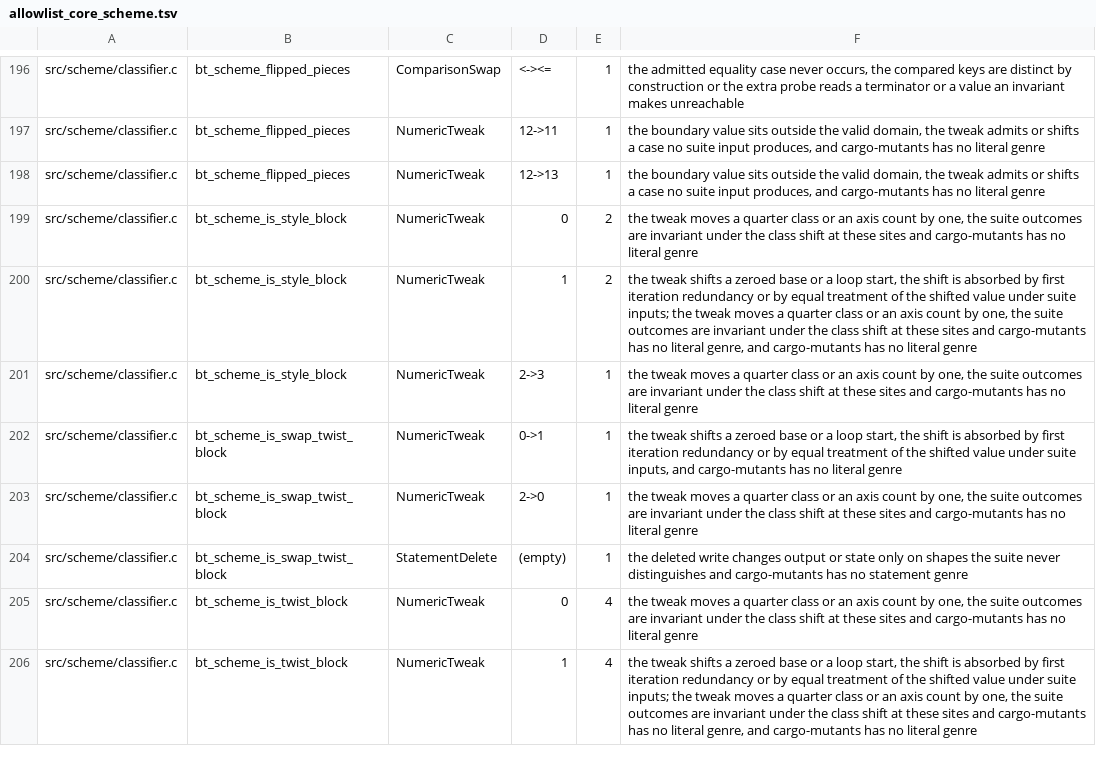
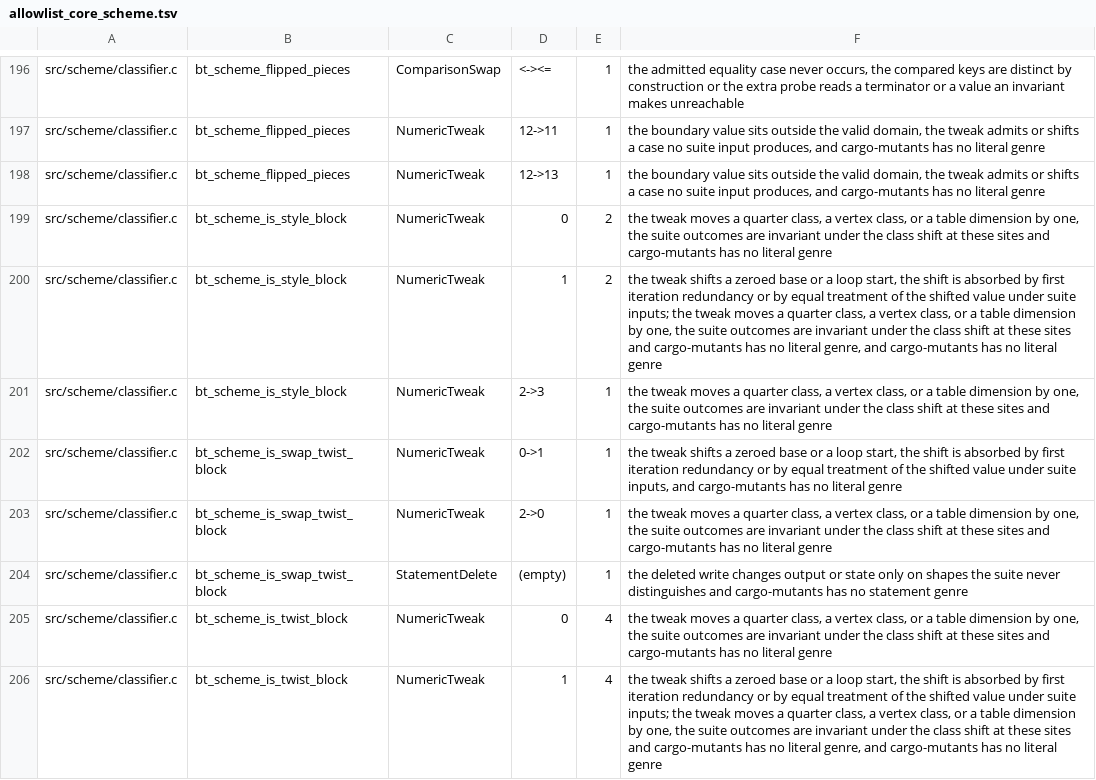
Before and after one commit to lavantien/blind-trainer, a TSV file: playground/t70-adjudicate/allowlist_core_scheme.tsv, drawn as a sheet; only a part is shown, gaps mark what is left out; the diff covers the shown part only.

```diff
--- a/playground/t70-adjudicate/allowlist_core_scheme.tsv
+++ b/playground/t70-adjudicate/allowlist_core_scheme.tsv
@@ -198,9 +198,9 @@ src/scheme/classifier.c	bt_scheme_flipped_pieces	NumericTweak	12->11	1	the bound
 src/scheme/classifier.c	bt_scheme_flipped_pieces	NumericTweak	12->13	1	the boundary value sits outside the valid domain, the tweak admits or shifts a case no suite input produces, and cargo-mutants has no literal genre
-src/scheme/classifier.c	bt_scheme_is_style_block	NumericTweak	0	2	the tweak moves a quarter class or an axis count by one, the suite outcomes are invariant under the class shift at these sites and cargo-mutants has no literal genre
-src/scheme/classifier.c	bt_scheme_is_style_block	NumericTweak	1	2	the tweak shifts a zeroed base or a loop start, the shift is absorbed by first iteration redundancy or by equal treatment of the shifted value under suite inputs; the tweak moves a quarter class or an axis count by one, the suite outcomes are invariant under the class shift at these sites and cargo-mutants has no literal genre, and cargo-mutants has no literal genre
-src/scheme/classifier.c	bt_scheme_is_style_block	NumericTweak	2->3	1	the tweak moves a quarter class or an axis count by one, the suite outcomes are invariant under the class shift at these sites and cargo-mutants has no literal genre
+src/scheme/classifier.c	bt_scheme_is_style_block	NumericTweak	0	2	the tweak moves a quarter class, a vertex class, or a table dimension by one, the suite outcomes are invariant under the class shift at these sites and cargo-mutants has no literal genre
+src/scheme/classifier.c	bt_scheme_is_style_block	NumericTweak	1	2	the tweak shifts a zeroed base or a loop start, the shift is absorbed by first iteration redundancy or by equal treatment of the shifted value under suite inputs; the tweak moves a quarter class, a vertex class, or a table dimension by one, the suite outcomes are invariant under the class shift at these sites and cargo-mutants has no literal genre, and cargo-mutants has no literal genre
+src/scheme/classifier.c	bt_scheme_is_style_block	NumericTweak	2->3	1	the tweak moves a quarter class, a vertex class, or a table dimension by one, the suite outcomes are invariant under the class shift at these sites and cargo-mutants has no literal genre
 src/scheme/classifier.c	bt_scheme_is_swap_twist_block	NumericTweak	0->1	1	the tweak shifts a zeroed base or a loop start, the shift is absorbed by first iteration redundancy or by equal treatment of the shifted value under suite inputs, and cargo-mutants has no literal genre
-src/scheme/classifier.c	bt_scheme_is_swap_twist_block	NumericTweak	2->0	1	the tweak moves a quarter class or an axis count by one, the suite outcomes are invariant under the class shift at these sites and cargo-mutants has no literal genre
+src/scheme/classifier.c	bt_scheme_is_swap_twist_block	NumericTweak	2->0	1	the tweak moves a quarter class, a vertex class, or a table dimension by one, the suite outcomes are invariant under the class shift at these sites and cargo-mutants has no literal genre
 src/scheme/classifier.c	bt_scheme_is_swap_twist_block	StatementDelete	(empty)	1	the deleted write changes output or state only on shapes the suite never distinguishes and cargo-mutants has no statement genre
-src/scheme/classifier.c	bt_scheme_is_twist_block	NumericTweak	0	4	the tweak moves a quarter class or an axis count by one, the suite outcomes are invariant under the class shift at these sites and cargo-mutants has no literal genre
-src/scheme/classifier.c	bt_scheme_is_twist_block	NumericTweak	1	4	the tweak shifts a zeroed base or a loop start, the shift is absorbed by first iteration redundancy or by equal treatment of the shifted value under suite inputs; the tweak moves a quarter class or an axis count by one, the suite outcomes are invariant under the class shift at these sites and cargo-mutants has no literal genre, and cargo-mutants has no literal genre
+src/scheme/classifier.c	bt_scheme_is_twist_block	NumericTweak	0	4	the tweak moves a quarter class, a vertex class, or a table dimension by one, the suite outcomes are invariant under the class shift at these sites and cargo-mutants has no literal genre
+src/scheme/classifier.c	bt_scheme_is_twist_block	NumericTweak	1	4	the tweak shifts a zeroed base or a loop start, the shift is absorbed by first iteration redundancy or by equal treatment of the shifted value under suite inputs; the tweak moves a quarter class, a vertex class, or a table dimension by one, the suite outcomes are invariant under the class shift at these sites and cargo-mutants has no literal genre, and cargo-mutants has no literal genre
```
Also changed, not shown: 99 edited cells elsewhere in this file, 7 other files.
